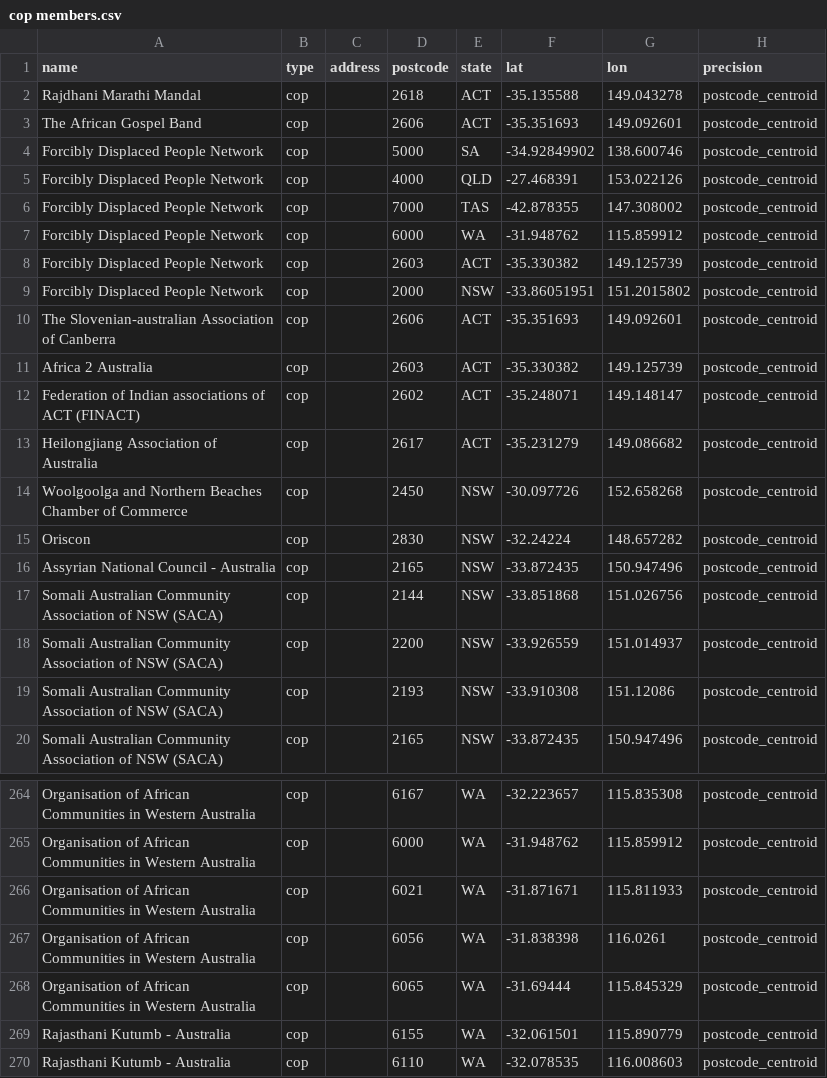
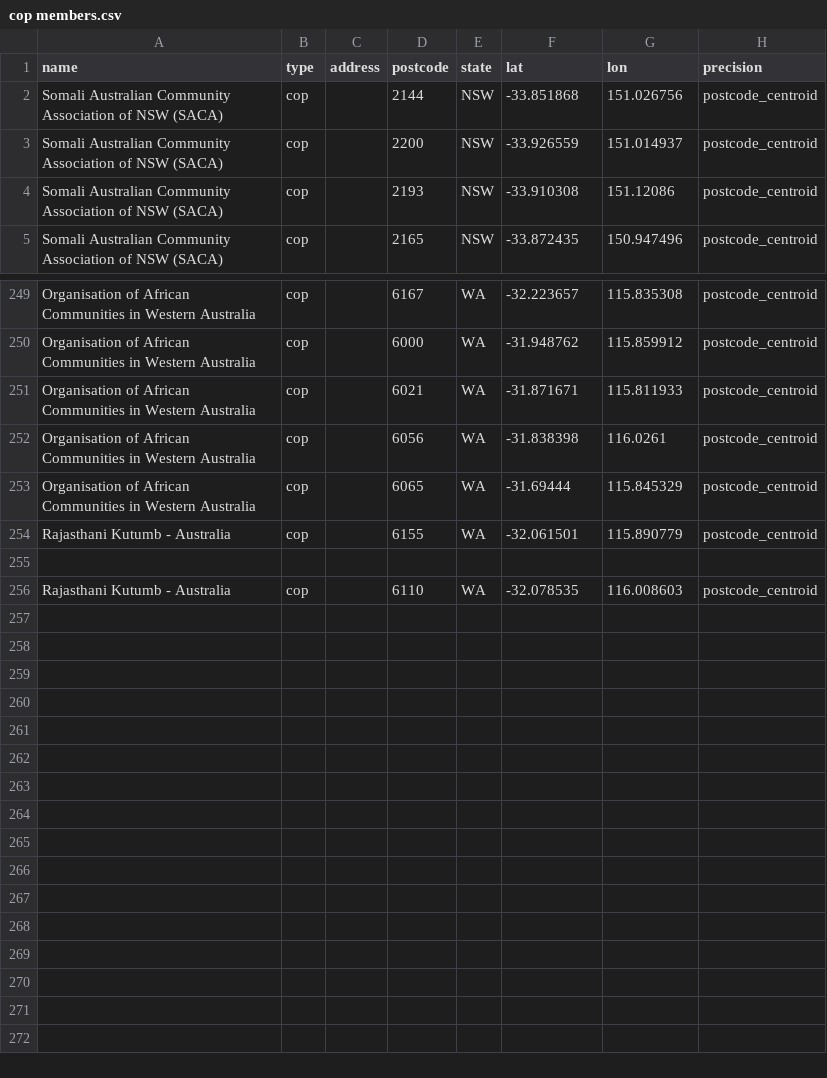
Before and after one commit to welcomingaustralia/welcoming-map, a CSV file: cop members.csv, drawn as a sheet; only a part is shown, gaps mark what is left out.

```diff
--- a/cop members.csv
+++ b/cop members.csv
@@ -1,17 +1,2 @@
 name,type,address,postcode,state,lat,lon,precision
-Rajdhani Marathi Mandal,cop,,2618,ACT,-35.135588,149.043278,postcode_centroid
-The African Gospel Band,cop,,2606,ACT,-35.351693,149.092601,postcode_centroid
-Forcibly Displaced People Network,cop,,5000,SA,-34.92849902,138.600746,postcode_centroid
-Forcibly Displaced People Network,cop,,4000,QLD,-27.468391,153.022126,postcode_centroid
-Forcibly Displaced People Network,cop,,7000,TAS,-42.878355,147.308002,postcode_centroid
-Forcibly Displaced People Network,cop,,6000,WA,-31.948762,115.859912,postcode_centroid
-Forcibly Displaced People Network,cop,,2603,ACT,-35.330382,149.125739,postcode_centroid
-Forcibly Displaced People Network,cop,,2000,NSW,-33.86051951,151.2015802,postcode_centroid
-The Slovenian-australian Association of Canberra,cop,,2606,ACT,-35.351693,149.092601,postcode_centroid
-Africa 2 Australia,cop,,2603,ACT,-35.330382,149.125739,postcode_centroid
-Federation of Indian associations of ACT (FINACT),cop,,2602,ACT,-35.248071,149.148147,postcode_centroid
-Heilongjiang Association of Australia,cop,,2617,ACT,-35.231279,149.086682,postcode_centroid
-Woolgoolga and Northern Beaches Chamber of Commerce,cop,,2450,NSW,-30.097726,152.658268,postcode_centroid
-Oriscon,cop,,2830,NSW,-32.24224,148.657282,postcode_centroid
-Assyrian National Council - Australia,cop,,2165,NSW,-33.872435,150.947496,postcode_centroid
 Somali Australian Community Association of NSW (SACA),cop,,2144,NSW,-33.851868,151.026756,postcode_centroid
@@ -269,2 +254,3 @@ Organisation of African Communities in Western Australia,cop,,6065,WA,-31.69444,
 Rajasthani Kutumb - Australia,cop,,6155,WA,-32.061501,115.890779,postcode_centroid
+
 Rajasthani Kutumb - Australia,cop,,6110,WA,-32.078535,116.008603,postcode_centroid
```
